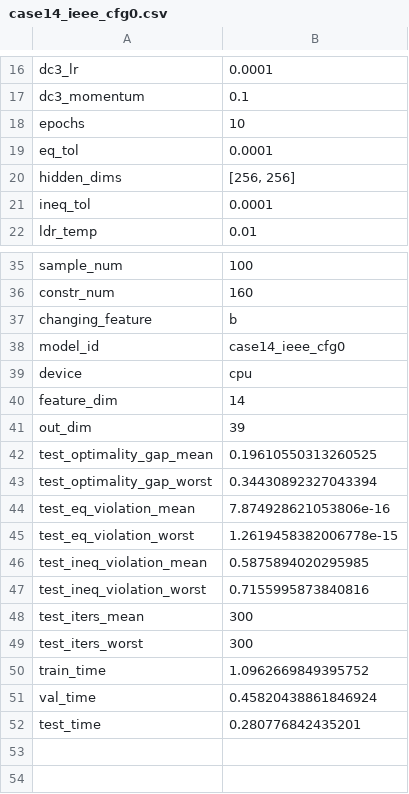
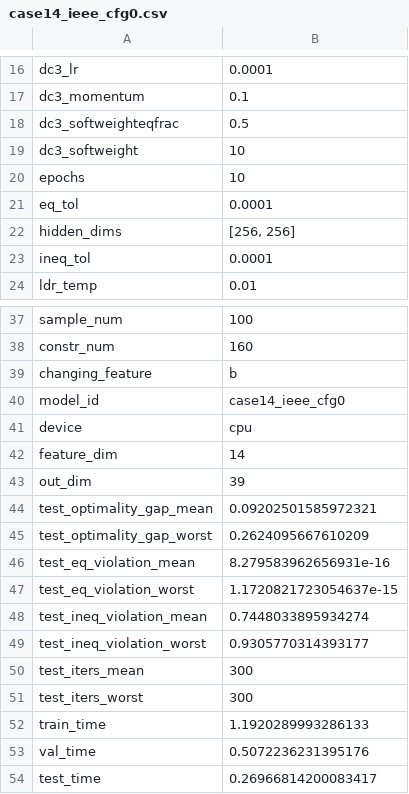
Before and after one commit to GeraltSHEN/Learn2Proj, a CSV file: data/results_summary/case14_ieee_cfg0.csv, drawn as a sheet; only a part is shown, gaps mark what is left out.

```diff
--- a/data/results_summary/case14_ieee_cfg0.csv
+++ b/data/results_summary/case14_ieee_cfg0.csv
@@ -17,2 +17,4 @@ dc3_lr,0.0001
 dc3_momentum,0.1
+dc3_softweighteqfrac,0.5
+dc3_softweight,10
 epochs,10
@@ -41,12 +43,12 @@ feature_dim,14
 out_dim,39
-test_optimality_gap_mean,0.19610550313260525
-test_optimality_gap_worst,0.34430892327043394
-test_eq_violation_mean,7.874928621053806e-16
-test_eq_violation_worst,1.2619458382006778e-15
-test_ineq_violation_mean,0.5875894020295985
-test_ineq_violation_worst,0.7155995873840816
+test_optimality_gap_mean,0.09202501585972321
+test_optimality_gap_worst,0.2624095667610209
+test_eq_violation_mean,8.279583962656931e-16
+test_eq_violation_worst,1.1720821723054637e-15
+test_ineq_violation_mean,0.7448033895934274
+test_ineq_violation_worst,0.9305770314393177
 test_iters_mean,300
 test_iters_worst,300
-train_time,1.0962669849395752
-val_time,0.45820438861846924
-test_time,0.280776842435201
+train_time,1.1920289993286133
+val_time,0.5072236231395176
+test_time,0.26966814200083417
```
Also changed, not shown: 6 other files.
